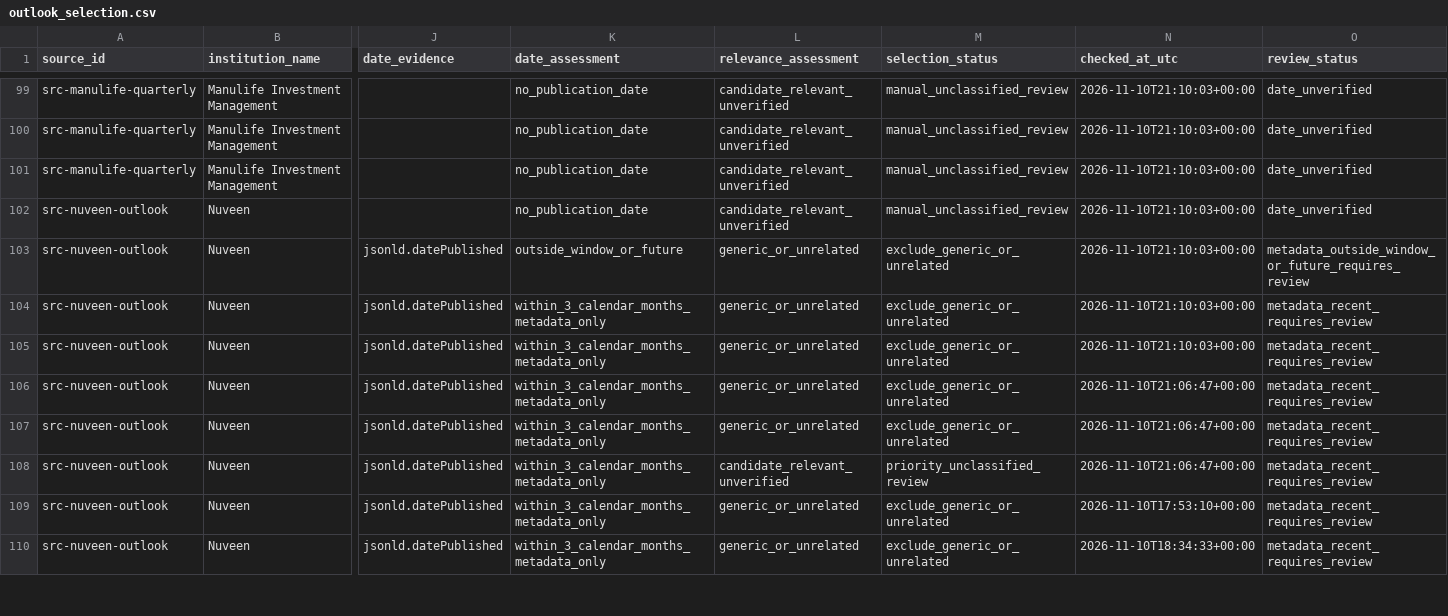
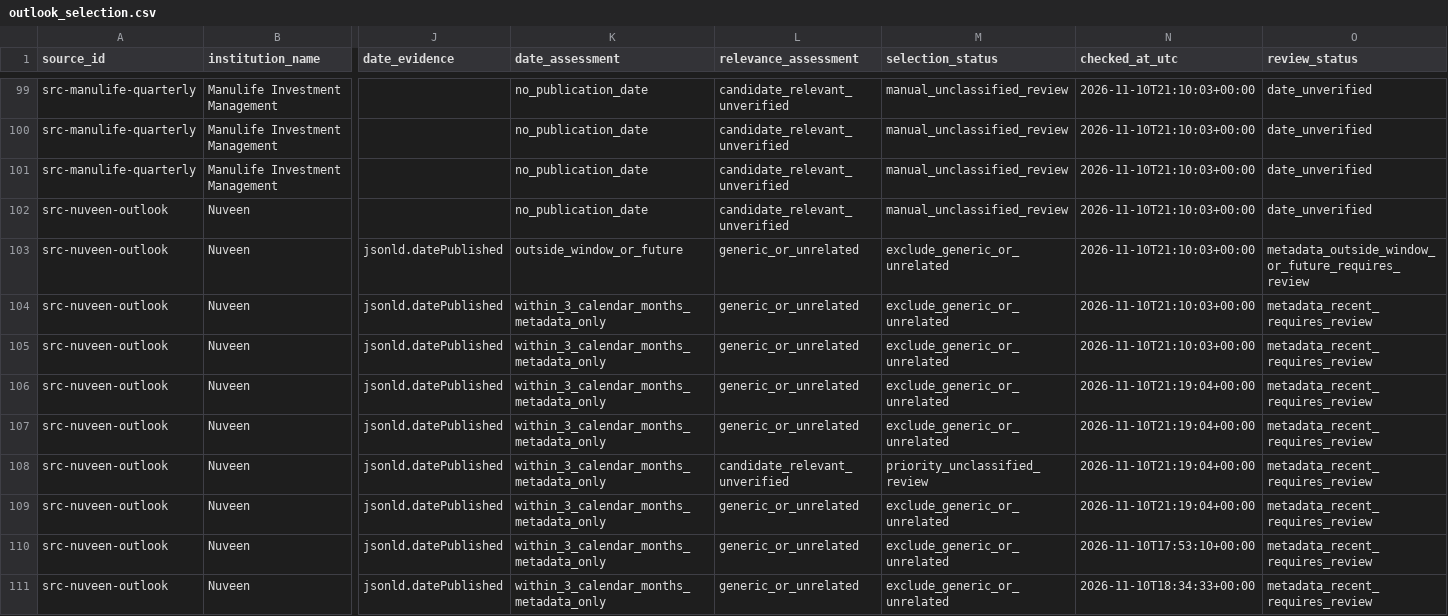
Before and after one commit to magitenia-bot/global-outlook-engine, a CSV file: outlook_selection.csv, drawn as a sheet; only a part is shown, gaps mark what is left out; rows hold the shown columns only; the diff covers the shown part only; the diff names each change by its address in the sheet, - before the commit and + after, or states it on an @@ line.

```diff
--- a/outlook_selection.csv
+++ b/outlook_selection.csv
-N106:N108 (checked_at_utc): 2026-11-10T21:06:47+00:00
+N106:N108 (checked_at_utc): 2026-11-10T21:19:04+00:00
+row 109: src-nuveen-outlook | Nuveen | jsonld.datePublished | within_3_calendar_months_metadata_only | generic_or_unrelated | exclude_generic_or_unrelated | 2026-11-10T21:19:04+00:00 | metadata_recent_requires_review
```
Also changed, not shown: 56 edited cells elsewhere in this file, discovery_checks.csv, document_candidates.csv, 12 other files.
